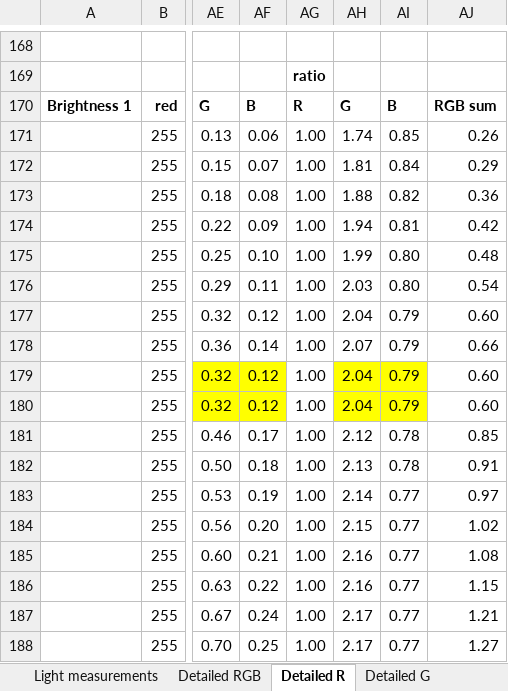
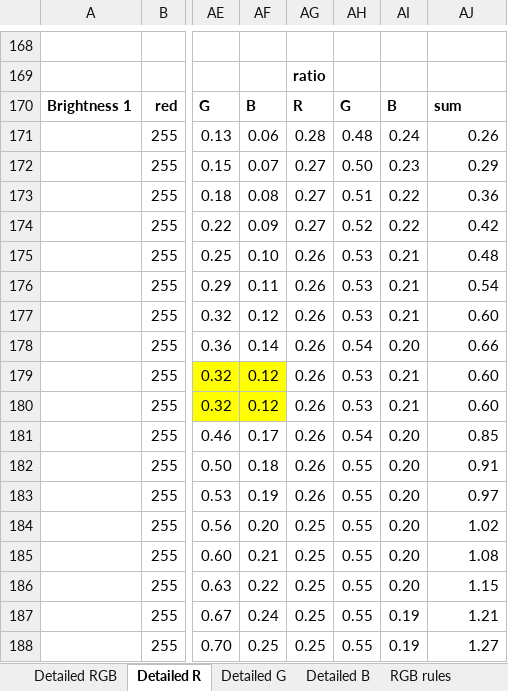
Before and after one commit to mmakaay/esphome-xiaomi_bslamp2, an Excel workbook: doc/reverse_engineering/Yeelight GPIO measurements.xlsx, sheet Detailed R, drawn as a sheet; only a part is shown, gaps mark what is left out; values as stored, in another font and other column widths than the file's, no borders; charts and pictures not drawn; the diff covers the shown part only; the diff names each change by its address in the sheet, - before the commit and + after, or states it on an @@ line.

Commit message:
Added reverse engineering measurements.

```diff
--- a/doc/reverse_engineering/Yeelight GPIO measurements.xlsx (sheet Detailed R)
+++ b/doc/reverse_engineering/Yeelight GPIO measurements.xlsx (sheet Detailed R)
-sheet tab: Light measurements
-AJ170: RGB sum
+AJ170: sum
-AG171: 1.00
+AG171: 0.28
-AH171: 1.74
+AH171: 0.48
-AI171: 0.85
+AI171: 0.24
-AG172:AG174: 1.00
+AG172:AG174: 0.27
-AH172: 1.81
+AH172: 0.50
-AI172: 0.84
+AI172: 0.23
-AH173: 1.88
+AH173: 0.51
-AI173: 0.82
+AI173: 0.22
-AH174: 1.94
+AH174: 0.52
-AI174: 0.81
+AI174: 0.22
-AG175:AG183: 1.00
+AG175:AG183: 0.26
-AH175: 1.99
+AH175: 0.53
-AI175:AI176: 0.80
+AI175:AI176: 0.21
-AH176: 2.03
+AH176: 0.53
-AH177: 2.04
+AH177: 0.53
-AI177: 0.79
+AI177: 0.21
-AH178: 2.07
+AH178: 0.54
-AI178: 0.79
+AI178: 0.20
-AH179:AH180: 2.04
+AH179:AH180: 0.53
-AH179:AI180 fill: #FFFF00
+AH179:AI180 fill: none
-AI179:AI180: 0.79
+AI179:AI180: 0.21
-AH181: 2.12
+AH181: 0.54
-AI181:AI182: 0.78
+AI181:AI182: 0.20
-AH182: 2.13
+AH182: 0.55
-AH183: 2.14
+AH183: 0.55
-AI183:AI186: 0.77
+AI183:AI186: 0.20
-AG184:AG188: 1.00
+AG184:AG188: 0.25
-AH184: 2.15
+AH184: 0.55
-AH185:AH186: 2.16
+AH185:AH186: 0.55
-AH187:AH188: 2.17
+AH187:AH188: 0.55
-AI187:AI188: 0.77
+AI187:AI188: 0.19
```
Also changed, not shown: 37 edited cells elsewhere in this sheet, sheet Nightlight, sheet RGB rules, other sheet tabs, charts or pictures, 9 other files.
